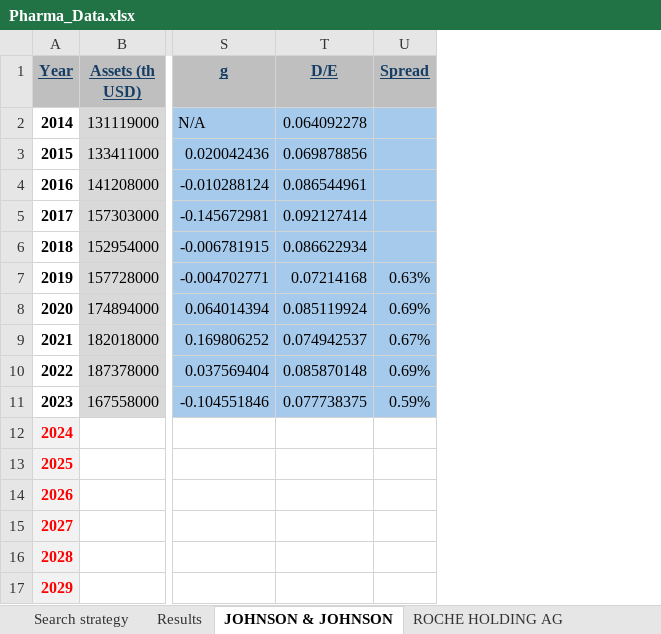
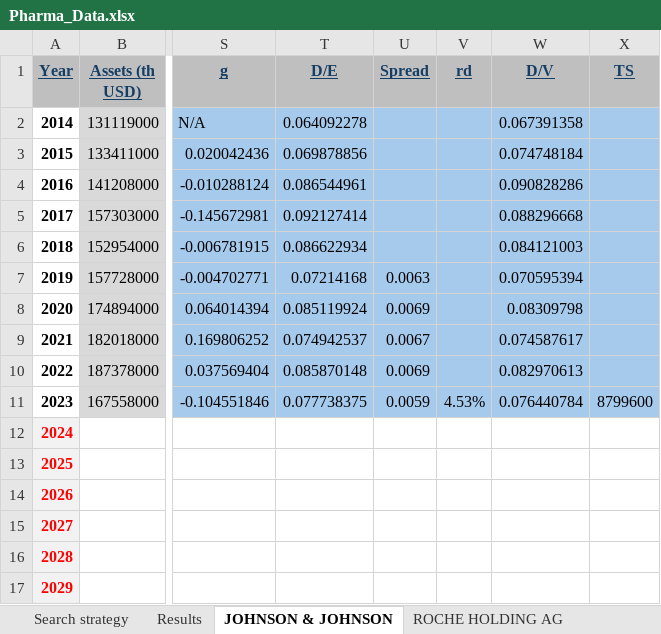
Before and after one commit to LucasSenandeLopez/UC3M_Projects, an Excel workbook: FinancialManagement/Pharma_Data.xlsx, sheet JOHNSON & JOHNSON, drawn as a sheet; only a part is shown, gaps mark what is left out; values as stored, in another font and other column widths than the file's, no borders; the diff names each change by its address in the sheet, - before the commit and + after, or states it on an @@ line.

```diff
--- a/FinancialManagement/Pharma_Data.xlsx (sheet JOHNSON & JOHNSON)
+++ b/FinancialManagement/Pharma_Data.xlsx (sheet JOHNSON & JOHNSON)
+column V (rd), row 11: 4.53%
+column W (D/V), rows 2-11: 0.067391358 | 0.074748184 | 0.090828286 | 0.088296668 | 0.084121003 | 0.070595394 | 0.08309798 | 0.074587617 | 0.082970613 | 0.076440784
+column X (TS), row 11: 8799600
-U7 (Spread): 0.63%
+U7 (Spread): 0.0063
-U8 (Spread): 0.69%
+U8 (Spread): 0.0069
-U9 (Spread): 0.67%
+U9 (Spread): 0.0067
-U10 (Spread): 0.69%
+U10 (Spread): 0.0069
-U11 (Spread): 0.59%
+U11 (Spread): 0.0059
```
Also changed, not shown: sheet Cálculos, sheet PFIZER INC, sheet ELI LILLY AND COMPANY, sheet NOVARTIS AG, sheet ROCHE HOLDING AG.
